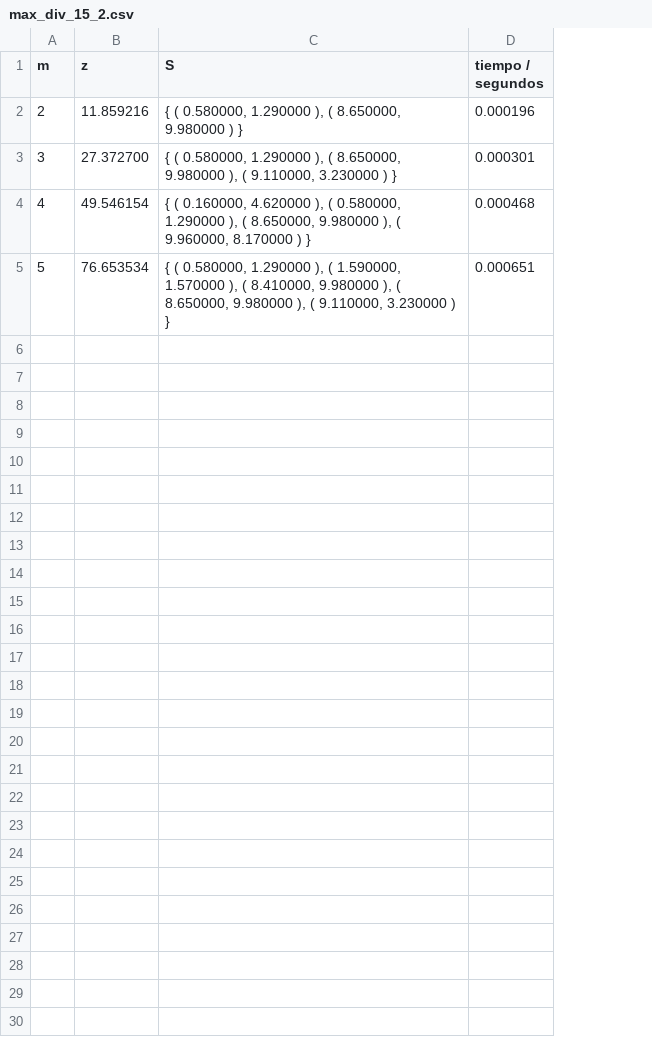
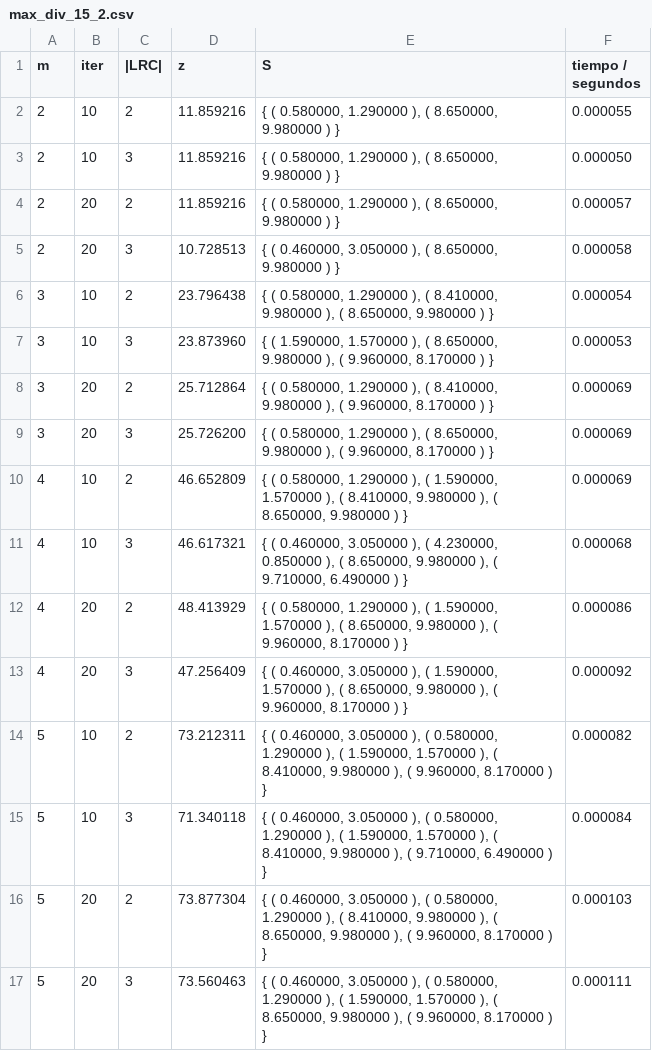
Before and after one commit to mllimo/daa-maximum-diversity, a CSV file: data/max_div_15_2.csv, drawn as a sheet; addresses are those after the commit; the diff names each change by its address in the sheet, - before the commit and + after, or states it on an @@ line.

```diff
--- a/data/max_div_15_2.csv
+++ b/data/max_div_15_2.csv
+column B (iter), row 2: 10; row 6: 10; rows 13-14: 20 | 10
+column C (|LRC|), row 2: 2; row 6: 2; rows 13-14: 3 | 2
-F2 (tiempo / segundos): 0.000196
+F2 (tiempo / segundos): 0.000055
+row 3: 2 | 10 | 3 | 11.859216 | { ( 0.580000, 1.290000 ), ( 8.650000, 9.980000 ) } | 0.000050
+row 4: 2 | 20 | 2 | 11.859216 | { ( 0.580000, 1.290000 ), ( 8.650000, 9.980000 ) } | 0.000057
+row 5: 2 | 20 | 3 | 10.728513 | { ( 0.460000, 3.050000 ), ( 8.650000, 9.980000 ) } | 0.000058
-D6 (z): 27.372700
+D6 (z): 23.796438
-E6 (S): …), ( 8.650000, 9.980000 ), ( 9.110000, 3.230000 ) }
+E6 (S): …), ( 8.410000, 9.980000 ), ( 8.650000, 9.980000 ) }
-F6 (tiempo / segundos): 0.000301
+F6 (tiempo / segundos): 0.000054
+row 7: 3 | 10 | 3 | 23.873960 | { ( 1.590000, 1.570000 ), ( 8.650000, 9.980000 ), ( 9.960000, 8.170000 ) } | 0.000053
+row 8: 3 | 20 | 2 | 25.712864 | { ( 0.580000, 1.290000 ), ( 8.410000, 9.980000 ), ( 9.960000, 8.170000 ) } | 0.000069
+row 9: 3 | 20 | 3 | 25.726200 | { ( 0.580000, 1.290000 ), ( 8.650000, 9.980000 ), ( 9.960000, 8.170000 ) } | 0.000069
+row 10: 4 | 10 | 2 | 46.652809 | { ( 0.580000, 1.290000 ), ( 1.590000, 1.570000 ), ( 8.410000, 9.980000 ), ( 8.650000, 9.980000 ) } | 0.000069
+row 11: 4 | 10 | 3 | 46.617321 | { ( 0.460000, 3.050000 ), ( 4.230000, 0.850000 ), ( 8.650000, 9.980000 ), ( 9.710000, 6.490000 ) } | 0.000068
+row 12: 4 | 20 | 2 | 48.413929 | { ( 0.580000, 1.290000 ), ( 1.590000, 1.570000 ), ( 8.650000, 9.980000 ), ( 9.960000, 8.170000 ) } | 0.000086
-D13 (z): 49.546154
+D13 (z): 47.256409
-E13 (S): { ( 0.160000, 4.620000 ), ( 0.580000, 1.290000 ), (…
+E13 (S): { ( 0.460000, 3.050000 ), ( 1.590000, 1.570000 ), (…
-F13 (tiempo / segundos): 0.000468
+F13 (tiempo / segundos): 0.000092
-D14 (z): 76.653534
+D14 (z): 73.212311
-E14 (S): { ( 0.580000, 1.290000 ), ( 1.590000, 1.570000 ), ( 8.410000, 9.980000 ), ( 8.650000, 9.980000 ), ( 9.110000, 3.230000 ) }
+E14 (S): { ( 0.460000, 3.050000 ), ( 0.580000, 1.290000 ), ( 1.590000, 1.570000 ), ( 8.410000, 9.980000 ), ( 9.960000, 8.170000 ) }
-F14 (tiempo / segundos): 0.000651
+F14 (tiempo / segundos): 0.000082
+row 15: 5 | 10 | 3 | 71.340118 | { ( 0.460000, 3.050000 ), ( 0.580000, 1.290000 ), ( 1.590000, 1.570000 ), ( 8.410000, 9.980000 ), ( 9.710000, 6.490000 ) } | 0.000084
+row 16: 5 | 20 | 2 | 73.877304 | { ( 0.460000, 3.050000 ), ( 0.580000, 1.290000 ), ( 8.410000, 9.980000 ), ( 8.650000, 9.980000 ), ( 9.960000, 8.170000 ) } | 0.000103
+row 17: 5 | 20 | 3 | 73.560463 | { ( 0.460000, 3.050000 ), ( 0.580000, 1.290000 ), ( 1.590000, 1.570000 ), ( 8.650000, 9.980000 ), ( 9.960000, 8.170000 ) } | 0.000111
```
Also changed, not shown: data/max_div_20_2.csv, 10 other files.
